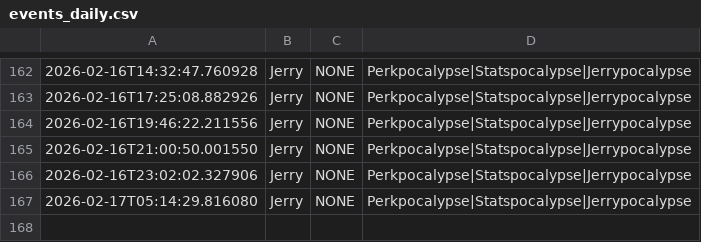
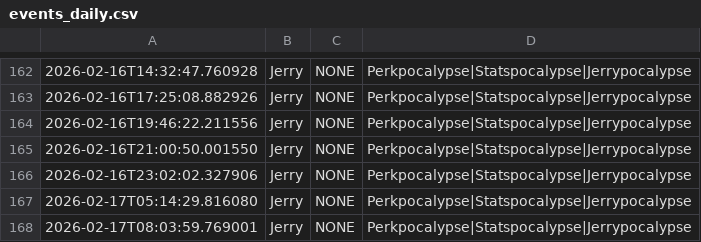
Before and after one commit to nicohauk217-ui/St-ndlich-kopie, a CSV file: data/events_daily.csv, drawn as a sheet; only a part is shown, gaps mark what is left out.

```diff
--- a/data/events_daily.csv
+++ b/data/events_daily.csv
@@ -167 +167,2 @@
 2026-02-17T05:14:29.816080,Jerry,NONE,Perkpocalypse|Statspocalypse|Jerrypocalypse,
+2026-02-17T08:03:59.769001,Jerry,NONE,Perkpocalypse|Statspocalypse|Jerrypocalypse,
```
